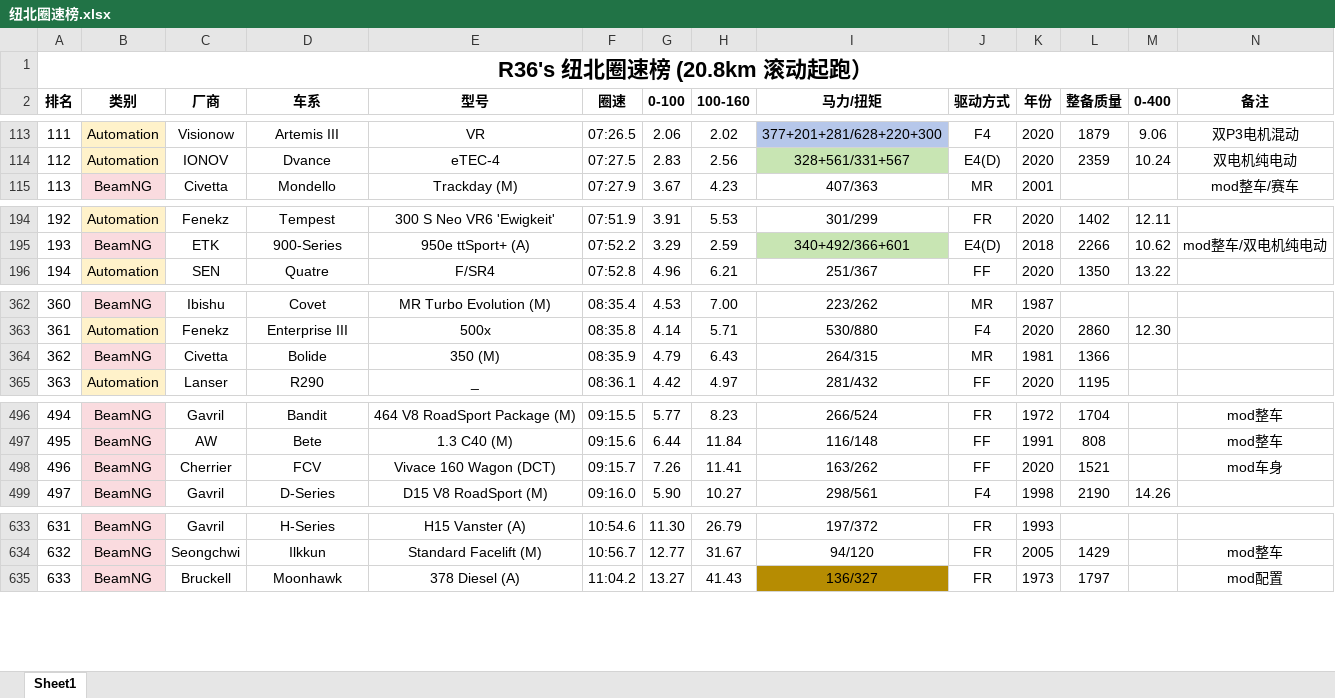
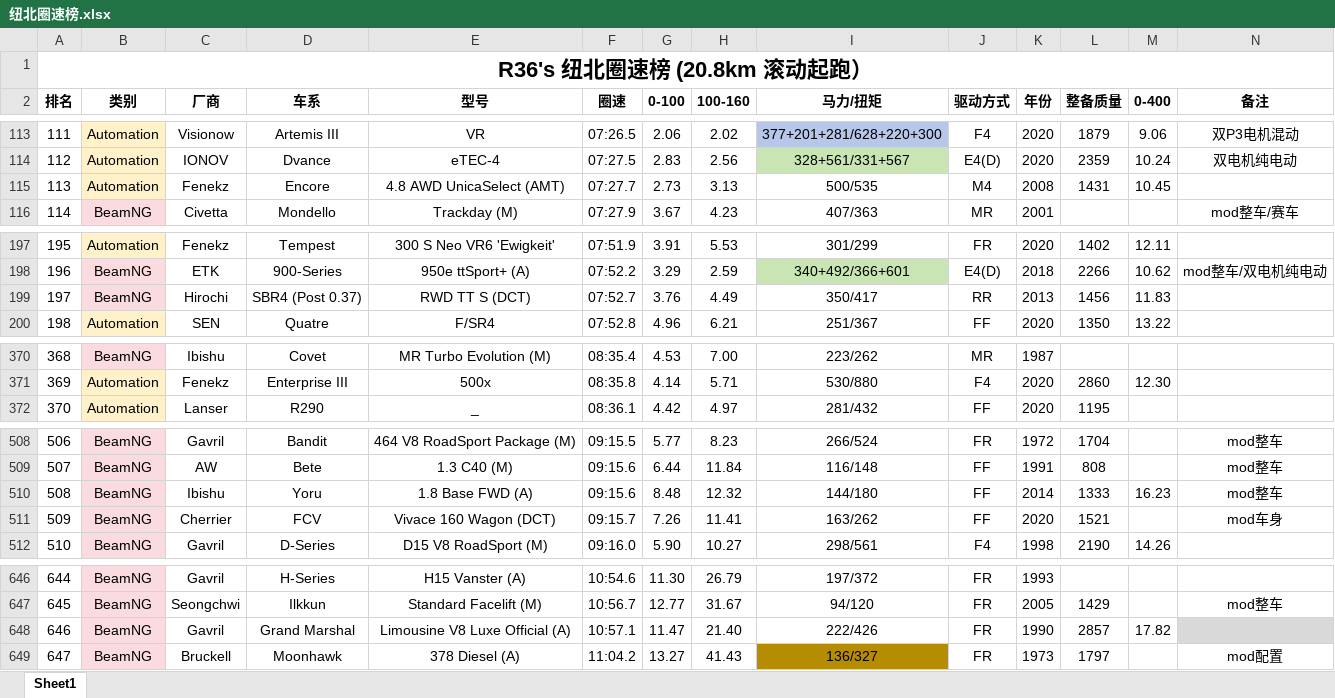
Before and after one commit to R36sLapTime/R36sLapTime.github.io, an Excel workbook: 纽北圈速榜.xlsx, sheet Sheet1, drawn as a sheet; only a part is shown, gaps mark what is left out; values as stored, in another font and other column widths than the file's, no borders; removed rows and columns are numbered as before the commit, all else as after; rows hold the shown columns only; the diff covers the shown part only; the diff names each change by its address in the sheet, - before the commit and + after, or states it on an @@ line.

```diff
--- a/纽北圈速榜.xlsx (sheet Sheet1)
+++ b/纽北圈速榜.xlsx (sheet Sheet1)
@@ column A (排名) renumbered between rows 70 and 677 @@
+row 115: 113 | Automation | Fenekz | Encore | 4.8 AWD UnicaSelect (AMT) | 07:27.7 | 2.73 | 3.13 | 500/535 | M4 | 2008 | 1431 | 10.45
+row 199: 197 | BeamNG | Hirochi | SBR4 (Post 0.37) | RWD TT S (DCT) | 07:52.7 | 3.76 | 4.49 | 350/417 | RR | 2013 | 1456 | 11.83
-row 364: 362 | BeamNG | Civetta | Bolide | 350 (M) | 08:35.9 | 4.79 | 6.43 | 264/315 | MR | 1981 | 1366
+row 510: 508 | BeamNG | Ibishu | Yoru | 1.8 Base FWD (A) | 09:15.6 | 8.48 | 12.32 | 144/180 | FF | 2014 | 1333 | 16.23 | mod整车
+row 648: 646 | BeamNG | Gavril | Grand Marshal | Limousine V8 Luxe Official (A) | 10:57.1 | 11.47 | 21.40 | 222/426 | FR | 1990 | 2857 | 17.82
```
Also changed, not shown: 12 added rows, 1 removed row and 1 edited cell elsewhere in this sheet, 1 other file.
